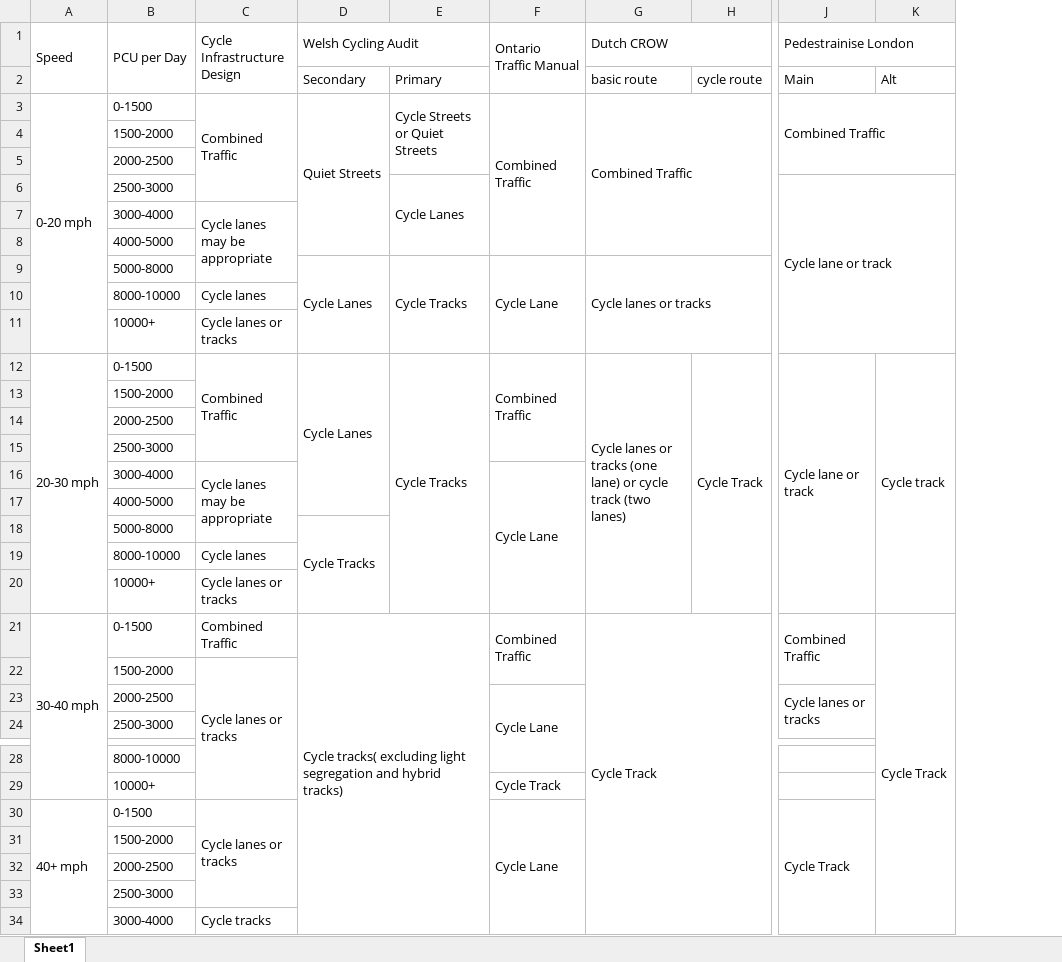
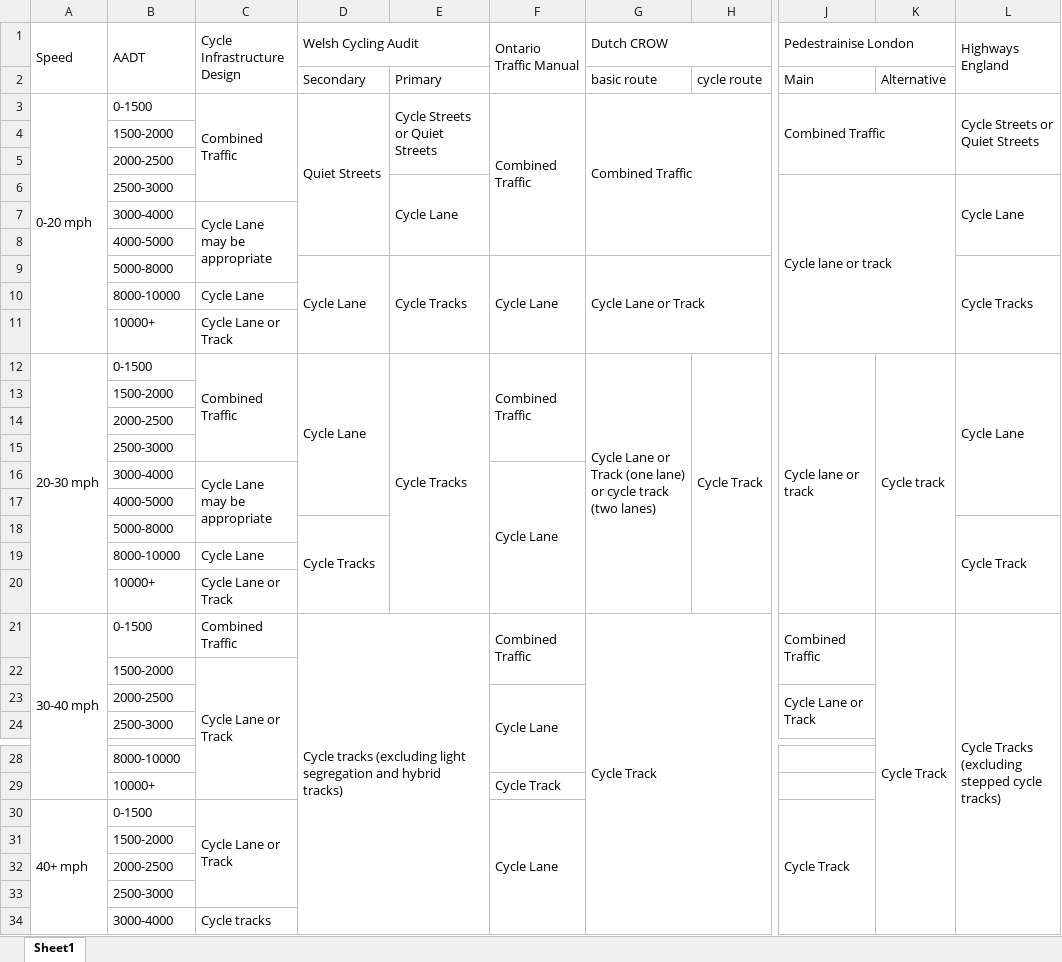
Before and after one commit to cyipt/cyipt, an Excel workbook: input-data/Cycle Infrastructure Synthasis.xlsx, sheet Sheet1, drawn as a sheet; only a part is shown, gaps mark what is left out; values as stored, in another font and other column widths than the file's, no cell formats; the diff names each change by its address in the sheet, - before the commit and + after, or states it on an @@ line.

Commit message:
Update paper chart

```diff
--- a/input-data/Cycle Infrastructure Synthasis.xlsx (sheet Sheet1)
+++ b/input-data/Cycle Infrastructure Synthasis.xlsx (sheet Sheet1)
+column L (Highways England), rows 3-21: Cycle Streets or Quiet Streets |  |  | Cycle Lane |  |  | Cycle Tracks |  |  | Cycle Lane |  |  |  |  |  | Cycle Track |  |  | Cycle Tracks (excluding stepped cycle tracks)
-B1: PCU per Day
+B1: AADT
-K2: Alt
+K2: Alternative
-E6: Cycle Lanes
+E6: Cycle Lane
-C7 (Cycle Infrastructure Design): Cycle lanes may be appropriate
+C7 (Cycle Infrastructure Design): Cycle Lane may be appropriate
-D9 (Welsh Cycling Audit): Cycle Lanes
+D9 (Welsh Cycling Audit): Cycle Lane
-G9 (Dutch CROW): Cycle lanes or tracks
+G9 (Dutch CROW): Cycle Lane or Track
-C10 (Cycle Infrastructure Design): Cycle lanes
+C10 (Cycle Infrastructure Design): Cycle Lane
-C11 (Cycle Infrastructure Design): Cycle lanes or tracks
+C11 (Cycle Infrastructure Design): Cycle Lane or Track
-D12 (Welsh Cycling Audit): Cycle Lanes
+D12 (Welsh Cycling Audit): Cycle Lane
-G12 (Dutch CROW): Cycle lanes or tracks (one lane)…
+G12 (Dutch CROW): Cycle Lane or Track (one lane)…
-C16 (Cycle Infrastructure Design): Cycle lanes may be appropriate
+C16 (Cycle Infrastructure Design): Cycle Lane may be appropriate
-C19 (Cycle Infrastructure Design): Cycle lanes
+C19 (Cycle Infrastructure Design): Cycle Lane
-C20 (Cycle Infrastructure Design): Cycle lanes or tracks
+C20 (Cycle Infrastructure Design): Cycle Lane or Track
-D21 (Welsh Cycling Audit): Cycle tracks( excluding light segregation…
+D21 (Welsh Cycling Audit): Cycle tracks (excluding light segregation…
-C22 (Cycle Infrastructure Design): Cycle lanes or tracks
+C22 (Cycle Infrastructure Design): Cycle Lane or Track
-J23 (Pedestrainise London): Cycle lanes or tracks
+J23 (Pedestrainise London): Cycle Lane or Track
-C30 (Cycle Infrastructure Design): Cycle lanes or tracks
+C30 (Cycle Infrastructure Design): Cycle Lane or Track
```
Also changed, not shown: cell formats.
